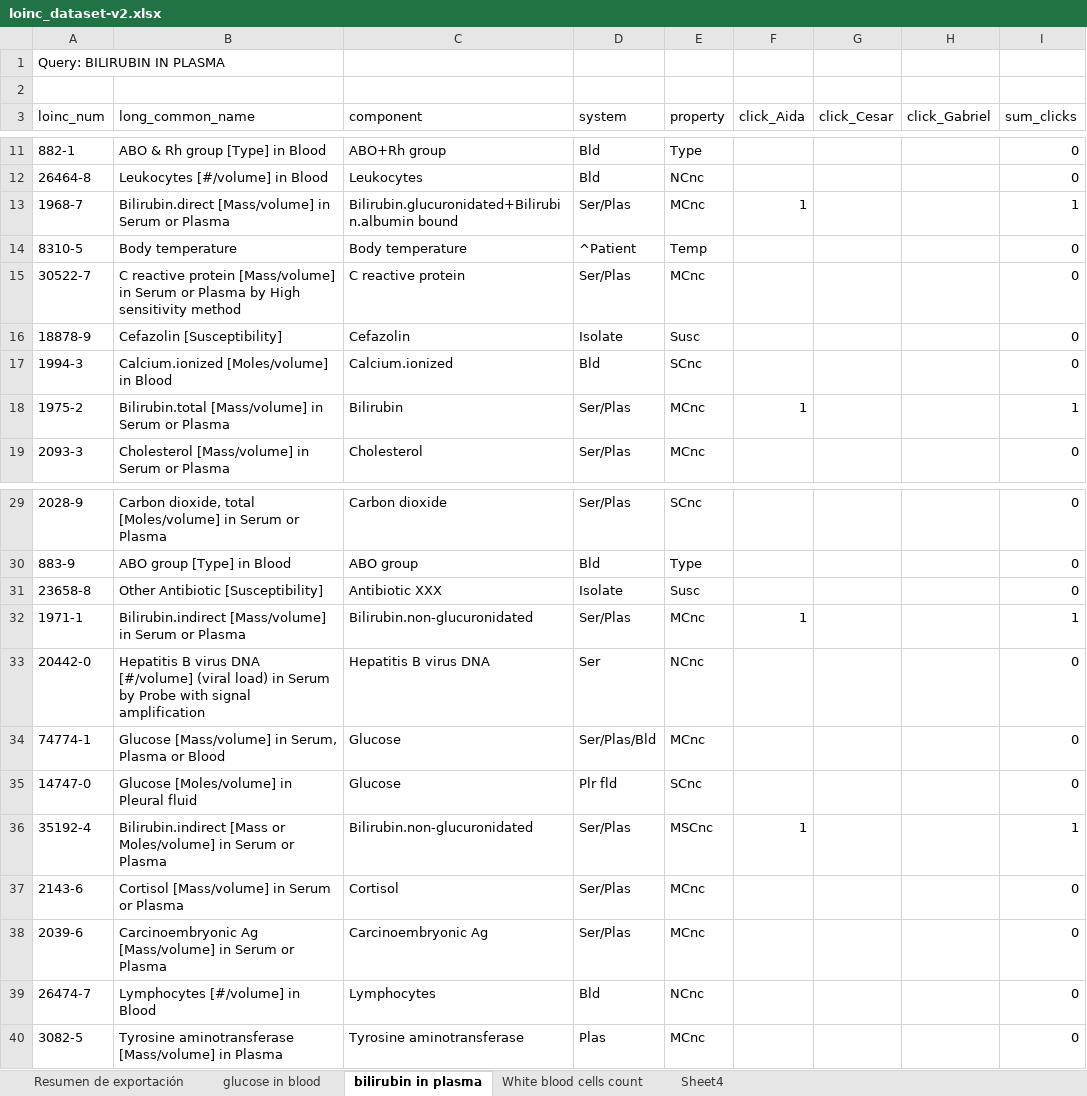
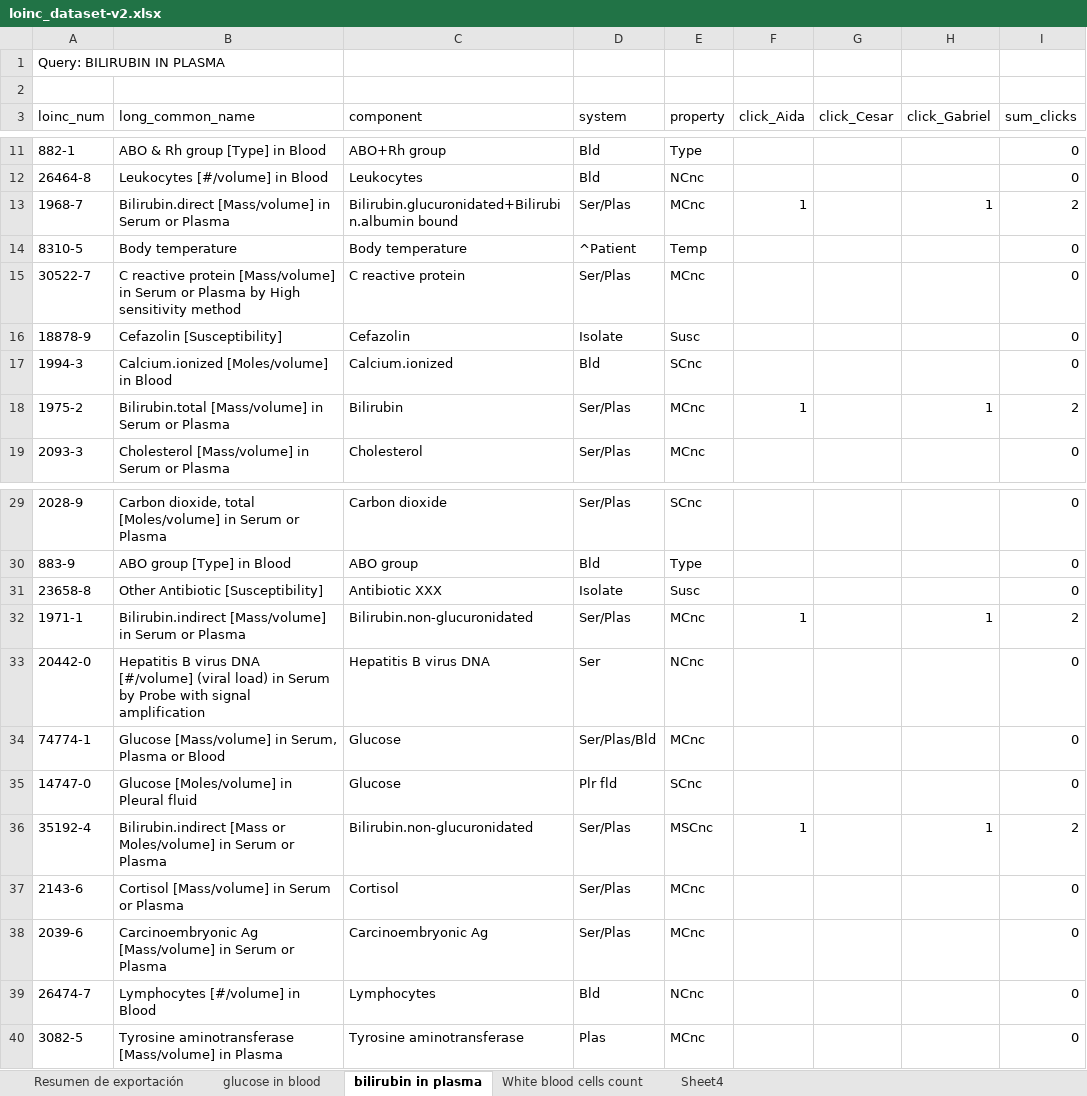
Before and after one commit to CesarPRinso/profile_based_retrieval, an Excel workbook: practica-LOINC/loinc_dataset-v2.xlsx, sheet bilirubin in plasma, drawn as a sheet; only a part is shown, gaps mark what is left out; values as stored, in another font and other column widths than the file's, no borders; the diff names each change by its address in the sheet, - before the commit and + after, or states it on an @@ line.

Commit message:
Clicks Gabriel

```diff
--- a/practica-LOINC/loinc_dataset-v2.xlsx (sheet bilirubin in plasma)
+++ b/practica-LOINC/loinc_dataset-v2.xlsx (sheet bilirubin in plasma)
-H13 (click_Gabriel): (empty)
+H13 (click_Gabriel): 1
-I13 (sum_clicks): 1
+I13 (sum_clicks): 2
-H18 (click_Gabriel): (empty)
+H18 (click_Gabriel): 1
-I18 (sum_clicks): 1
+I18 (sum_clicks): 2
-H32 (click_Gabriel): (empty)
+H32 (click_Gabriel): 1
-I32 (sum_clicks): 1
+I32 (sum_clicks): 2
-H36 (click_Gabriel): (empty)
+H36 (click_Gabriel): 1
-I36 (sum_clicks): 1
+I36 (sum_clicks): 2
```
Also changed, not shown: sheet Resumen de exportación, sheet glucose in blood, sheet White blood cells count.
